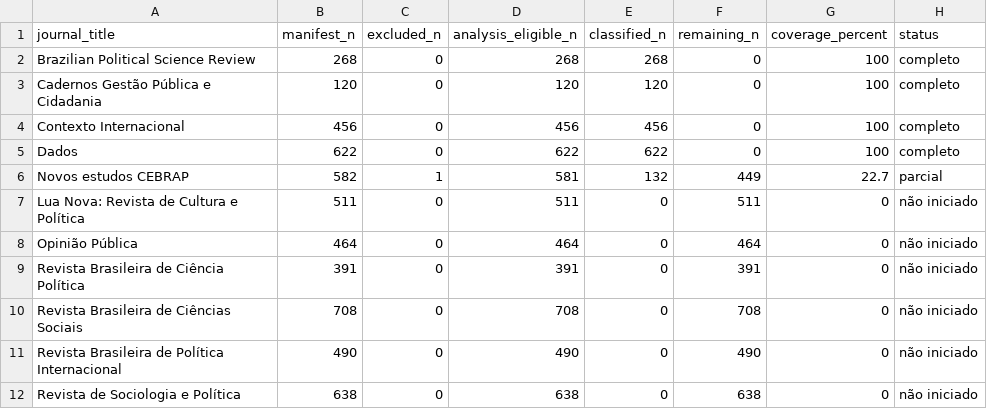
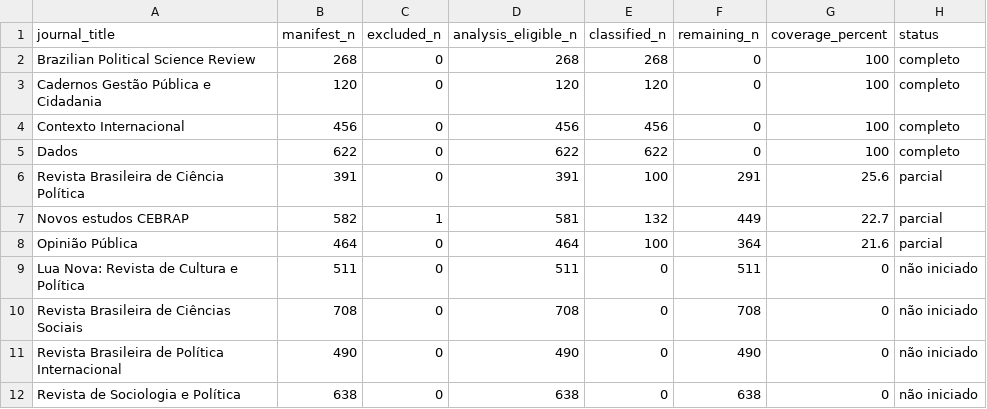
Before and after one commit to mgaldino/metodos-cp-brasil, a CSV file: quality_reports/credibility_classification_coverage_by_journal.csv, drawn as a sheet.

```diff
--- a/quality_reports/credibility_classification_coverage_by_journal.csv
+++ b/quality_reports/credibility_classification_coverage_by_journal.csv
@@ -5,6 +5,6 @@ Contexto Internacional,456,0,456,456,0,100,completo
 Dados,622,0,622,622,0,100,completo
+Revista Brasileira de Ciência Política,391,0,391,100,291,25.6,parcial
 Novos estudos CEBRAP,582,1,581,132,449,22.7,parcial
+Opinião Pública,464,0,464,100,364,21.6,parcial
 Lua Nova: Revista de Cultura e Política,511,0,511,0,511,0,não iniciado
-Opinião Pública,464,0,464,0,464,0,não iniciado
-Revista Brasileira de Ciência Política,391,0,391,0,391,0,não iniciado
 Revista Brasileira de Ciências Sociais,708,0,708,0,708,0,não iniciado
```
Also changed, not shown: 1 other file.
